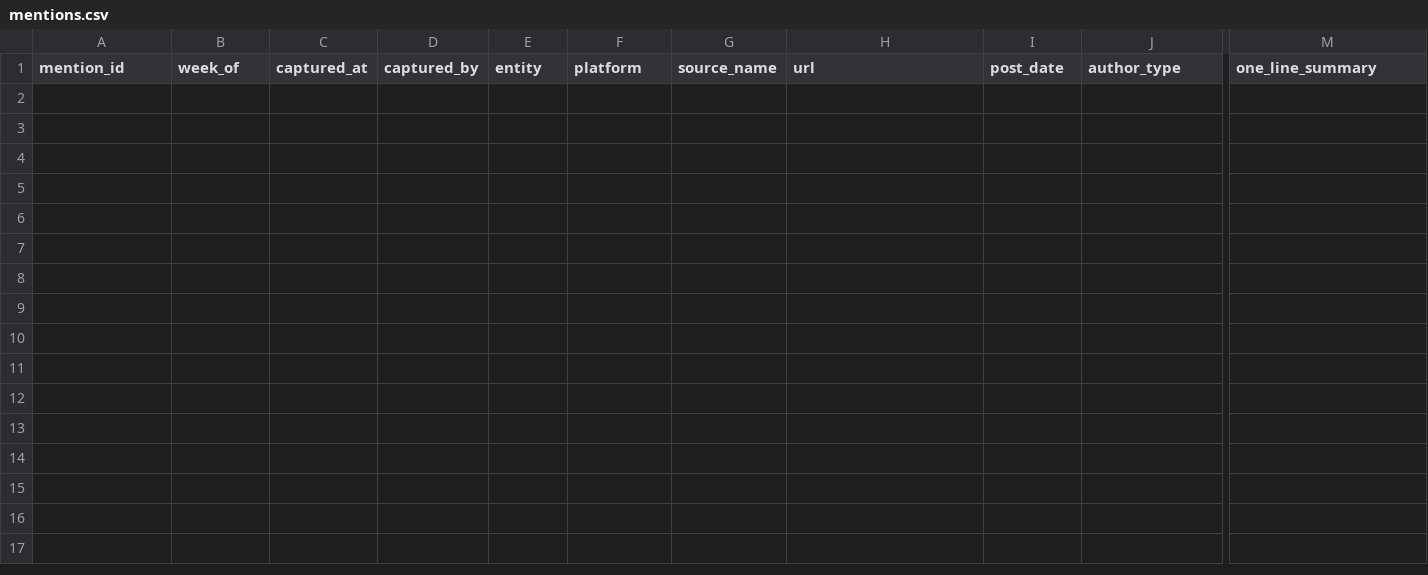
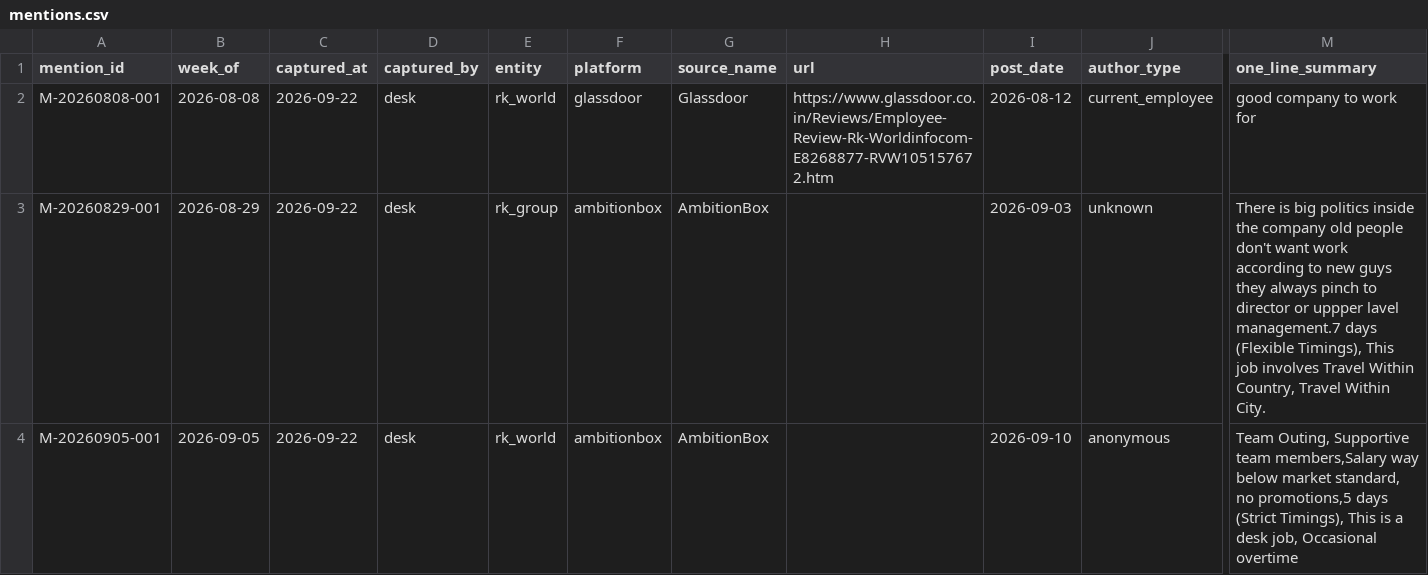
Before and after one commit to keerthanar24/HR-Intelligence-Digest, a CSV file: data/mentions.csv, drawn as a sheet; only a part is shown, gaps mark what is left out; rows hold the shown columns only; the diff names each change by its address in the sheet, - before the commit and + after, or states it on an @@ line.

Commit message:
Week 1 baseline back-read

```diff
--- a/data/mentions.csv
+++ b/data/mentions.csv
+row 2: M-20260808-001 | 2026-08-08 | 2026-09-22 | desk | rk_world | glassdoor | Glassdoor | https://www.glassdoor.co.in/Reviews/Employee-Review-Rk-Worldinfocom-E8268877-RVW105157672.htm | 2026-08-12 | current_employee | good company to work for
+row 3: M-20260829-001 | 2026-08-29 | 2026-09-22 | desk | rk_group | ambitionbox | AmbitionBox |  | 2026-09-03 | unknown | There is big politics inside the company old people don't want work according to new guys they always pinch to director or uppper lavel management.7 days (Flexible Timings), This job involves Travel Within Country, Travel Within City.
+row 4: M-20260905-001 | 2026-09-05 | 2026-09-22 | desk | rk_world | ambitionbox | AmbitionBox |  | 2026-09-10 | anonymous | Team Outing, Supportive team members,Salary way below market standard, no promotions,5 days (Strict Timings), This is a desk job, Occasional overtime
```
